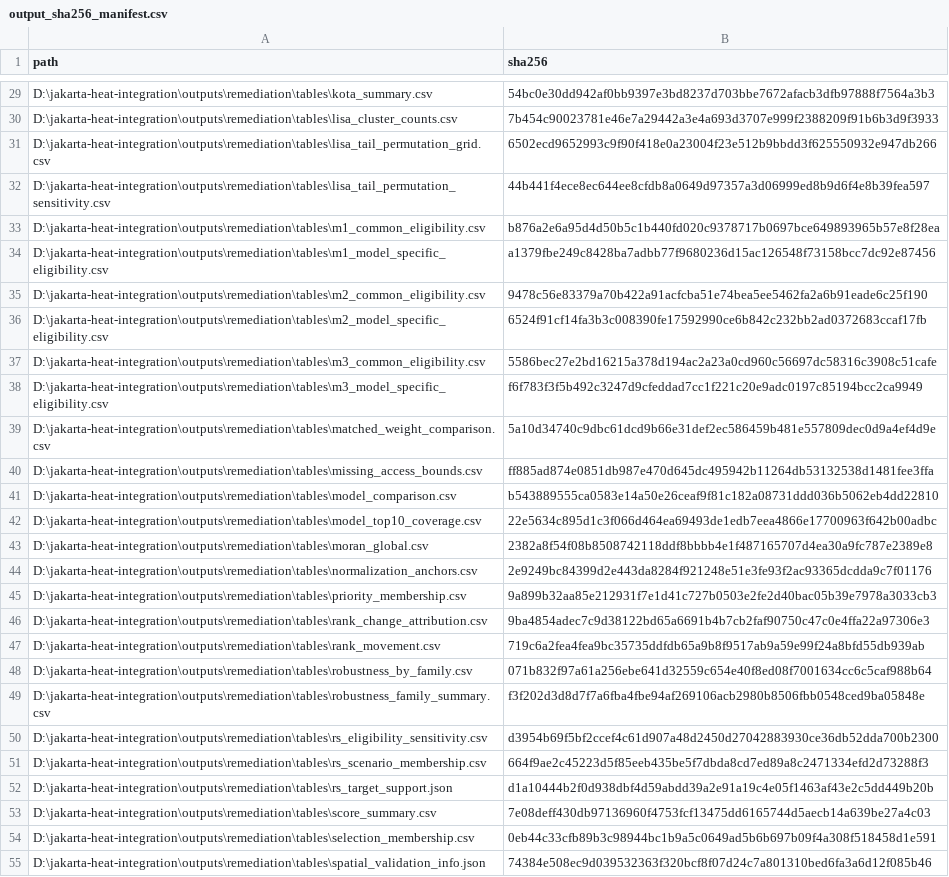
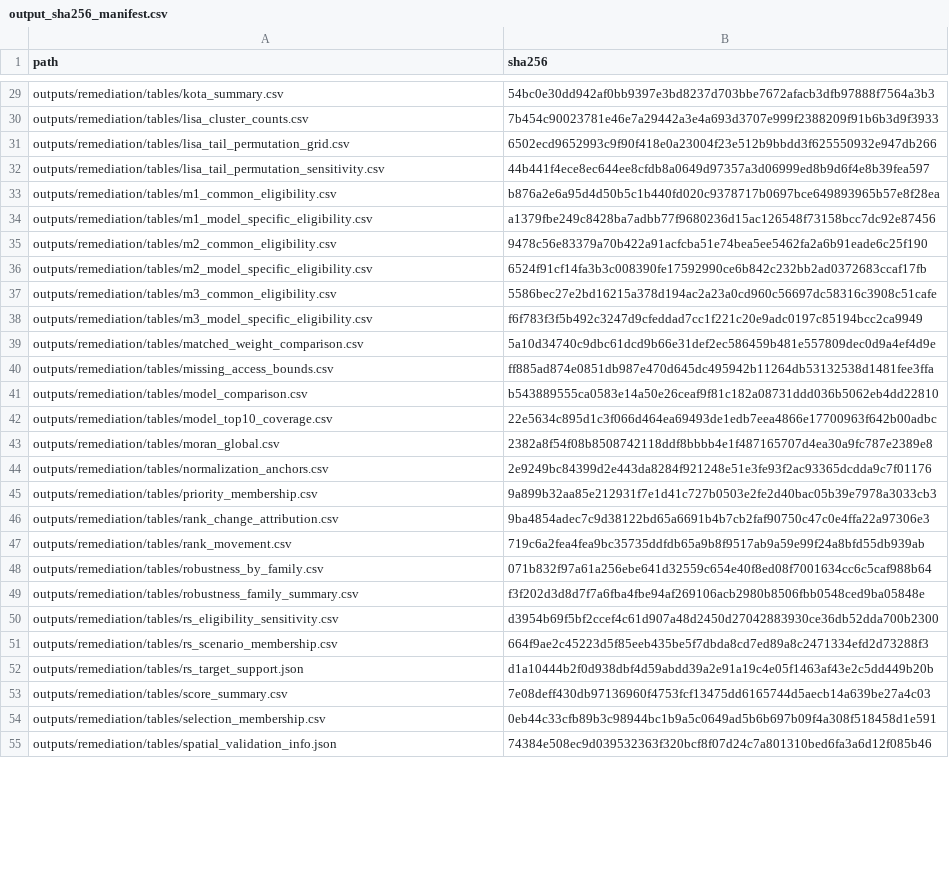
Before and after one commit to 0xfrq/jakarta-heat, a CSV file: data/processed/modeling_remediation/output_sha256_manifest.csv, drawn as a sheet; only a part is shown, gaps mark what is left out; the diff covers the shown part only; the diff names each change by its address in the sheet, - before the commit and + after, or states it on an @@ line.

```diff
--- a/data/processed/modeling_remediation/output_sha256_manifest.csv
+++ b/data/processed/modeling_remediation/output_sha256_manifest.csv
-A29 (path): D:\jakarta-heat-integration\outputs\remediation\tables\kota_summary.csv
+A29 (path): outputs/remediation/tables/kota_summary.csv
-A30 (path): D:\jakarta-heat-integration\outputs\remediation\tables\lisa_cluster_counts.csv
+A30 (path): outputs/remediation/tables/lisa_cluster_counts.csv
-A31 (path): D:\jakarta-heat-integration\outputs\remediation\tables\lisa_tail_permutation_grid.csv
+A31 (path): outputs/remediation/tables/lisa_tail_permutation_grid.csv
-A32 (path): D:\jakarta-heat-integration\outputs\remediation\tables\lisa_tail_permutation_sensitivity.csv
+A32 (path): outputs/remediation/tables/lisa_tail_permutation_sensitivity.csv
-A33 (path): D:\jakarta-heat-integration\outputs\remediation\tables\m1_common_eligibility.csv
+A33 (path): outputs/remediation/tables/m1_common_eligibility.csv
-A34 (path): D:\jakarta-heat-integration\outputs\remediation\tables\m1_model_specific_eligibility.csv
+A34 (path): outputs/remediation/tables/m1_model_specific_eligibility.csv
-A35 (path): D:\jakarta-heat-integration\outputs\remediation\tables\m2_common_eligibility.csv
+A35 (path): outputs/remediation/tables/m2_common_eligibility.csv
-A36 (path): D:\jakarta-heat-integration\outputs\remediation\tables\m2_model_specific_eligibility.csv
+A36 (path): outputs/remediation/tables/m2_model_specific_eligibility.csv
-A37 (path): D:\jakarta-heat-integration\outputs\remediation\tables\m3_common_eligibility.csv
+A37 (path): outputs/remediation/tables/m3_common_eligibility.csv
-A38 (path): D:\jakarta-heat-integration\outputs\remediation\tables\m3_model_specific_eligibility.csv
+A38 (path): outputs/remediation/tables/m3_model_specific_eligibility.csv
-A39 (path): D:\jakarta-heat-integration\outputs\remediation\tables\matched_weight_comparison.csv
+A39 (path): outputs/remediation/tables/matched_weight_comparison.csv
-A40 (path): D:\jakarta-heat-integration\outputs\remediation\tables\missing_access_bounds.csv
+A40 (path): outputs/remediation/tables/missing_access_bounds.csv
-A41 (path): D:\jakarta-heat-integration\outputs\remediation\tables\model_comparison.csv
+A41 (path): outputs/remediation/tables/model_comparison.csv
-A42 (path): D:\jakarta-heat-integration\outputs\remediation\tables\model_top10_coverage.csv
+A42 (path): outputs/remediation/tables/model_top10_coverage.csv
-A43 (path): D:\jakarta-heat-integration\outputs\remediation\tables\moran_global.csv
+A43 (path): outputs/remediation/tables/moran_global.csv
-A44 (path): D:\jakarta-heat-integration\outputs\remediation\tables\normalization_anchors.csv
+A44 (path): outputs/remediation/tables/normalization_anchors.csv
-A45 (path): D:\jakarta-heat-integration\outputs\remediation\tables\priority_membership.csv
+A45 (path): outputs/remediation/tables/priority_membership.csv
-A46 (path): D:\jakarta-heat-integration\outputs\remediation\tables\rank_change_attribution.csv
+A46 (path): outputs/remediation/tables/rank_change_attribution.csv
-A47 (path): D:\jakarta-heat-integration\outputs\remediation\tables\rank_movement.csv
+A47 (path): outputs/remediation/tables/rank_movement.csv
-A48 (path): D:\jakarta-heat-integration\outputs\remediation\tables\robustness_by_family.csv
+A48 (path): outputs/remediation/tables/robustness_by_family.csv
-A49 (path): D:\jakarta-heat-integration\outputs\remediation\tables\robustness_family_summary.csv
+A49 (path): outputs/remediation/tables/robustness_family_summary.csv
-A50 (path): D:\jakarta-heat-integration\outputs\remediation\tables\rs_eligibility_sensitivity.csv
+A50 (path): outputs/remediation/tables/rs_eligibility_sensitivity.csv
-A51 (path): D:\jakarta-heat-integration\outputs\remediation\tables\rs_scenario_membership.csv
+A51 (path): outputs/remediation/tables/rs_scenario_membership.csv
-A52 (path): D:\jakarta-heat-integration\outputs\remediation\tables\rs_target_support.json
+A52 (path): outputs/remediation/tables/rs_target_support.json
-A53 (path): D:\jakarta-heat-integration\outputs\remediation\tables\score_summary.csv
+A53 (path): outputs/remediation/tables/score_summary.csv
-A54 (path): D:\jakarta-heat-integration\outputs\remediation\tables\selection_membership.csv
+A54 (path): outputs/remediation/tables/selection_membership.csv
-A55 (path): D:\jakarta-heat-integration\outputs\remediation\tables\spatial_validation_info.json
+A55 (path): outputs/remediation/tables/spatial_validation_info.json
```
Also changed, not shown: 53 edited cells elsewhere in this file, data/processed/modeling/output_sha256_manifest.csv, 21 other files.
